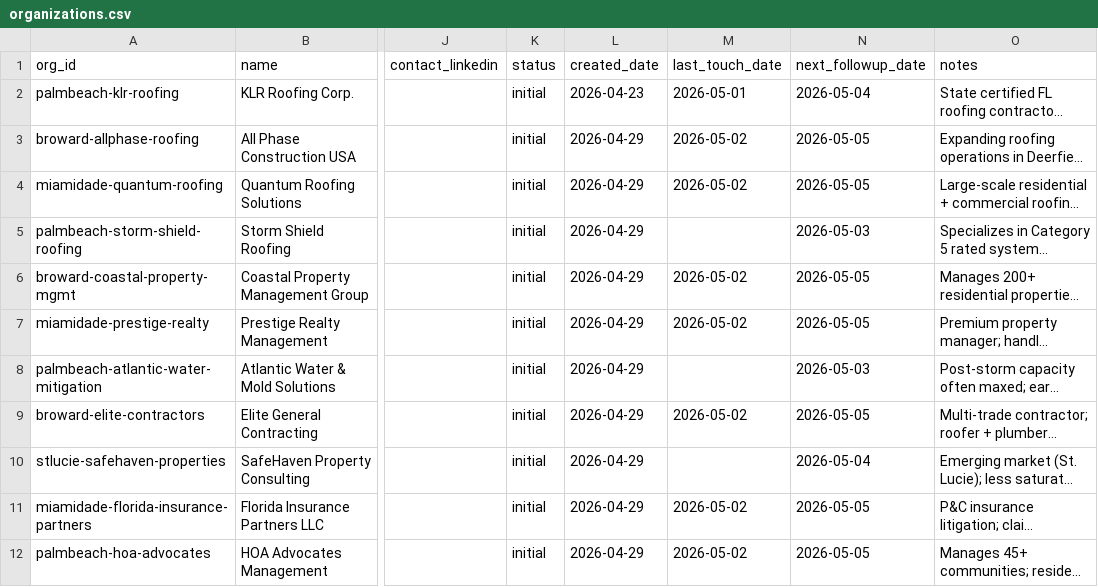
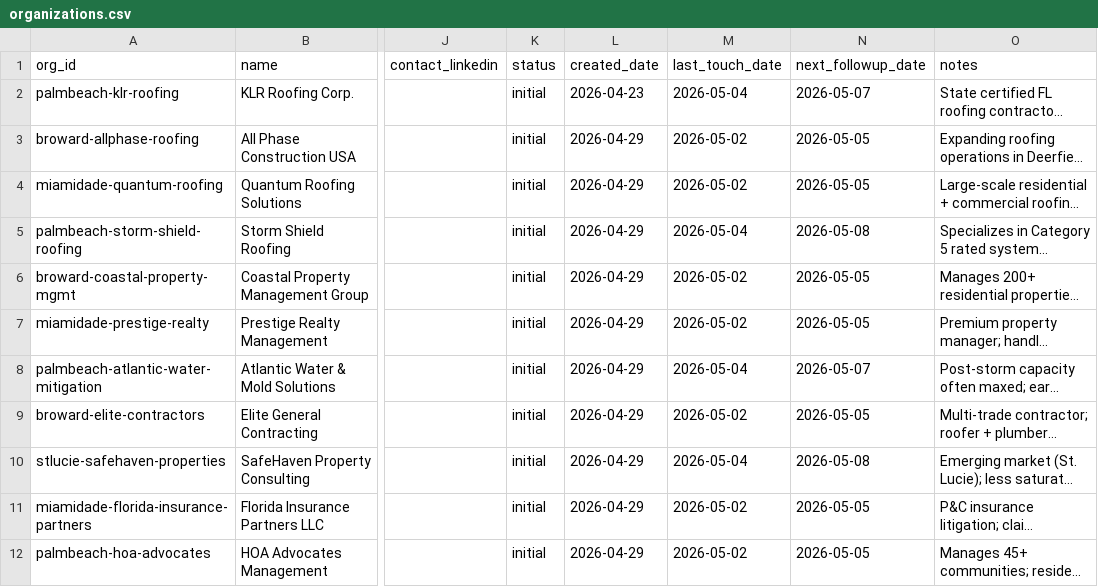
Before and after one commit to duncan727-debug/-robinhood-adjusting, a CSV file: crm/organizations.csv, drawn as a sheet; only a part is shown, gaps mark what is left out; long unchanged cells end in …; the diff names each change by its address in the sheet, - before the commit and + after, or states it on an @@ line.

```diff
--- a/crm/organizations.csv
+++ b/crm/organizations.csv
-M2 (last_touch_date): 2026-05-01
+M2 (last_touch_date): 2026-05-04
-N2 (next_followup_date): 2026-05-04
+N2 (next_followup_date): 2026-05-07
-M5 (last_touch_date): (empty)
+M5 (last_touch_date): 2026-05-04
-N5 (next_followup_date): 2026-05-03
+N5 (next_followup_date): 2026-05-08
-M8 (last_touch_date): (empty)
+M8 (last_touch_date): 2026-05-04
-N8 (next_followup_date): 2026-05-03
+N8 (next_followup_date): 2026-05-07
-M10 (last_touch_date): (empty)
+M10 (last_touch_date): 2026-05-04
-N10 (next_followup_date): 2026-05-04
+N10 (next_followup_date): 2026-05-08
```
Also changed, not shown: crm/hubspot_master_import.csv, crm/interactions.csv, 2 other files.
